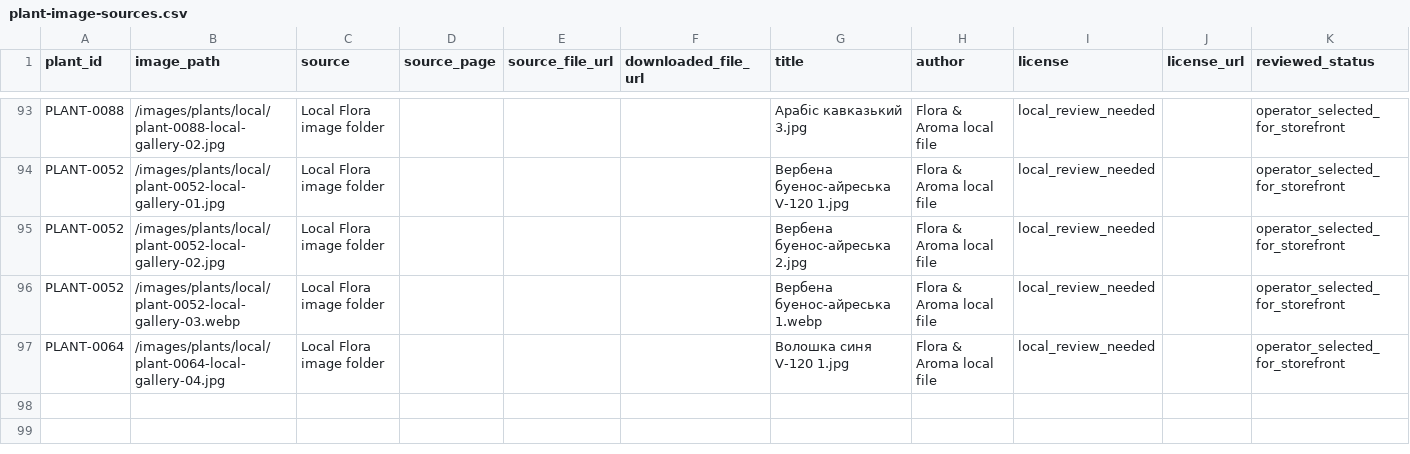
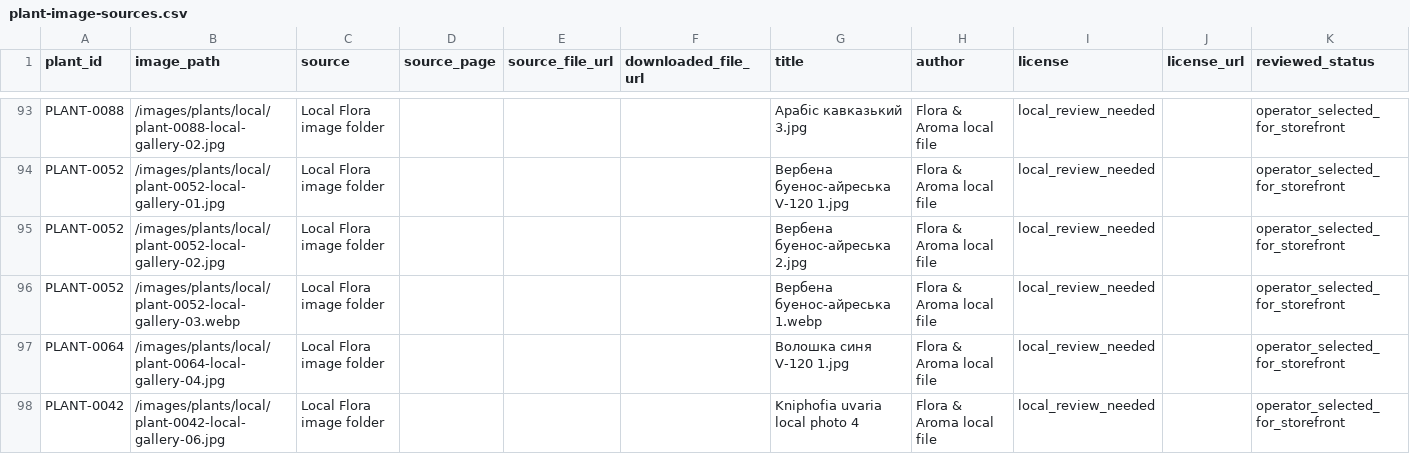
Before and after one commit to prikhodkoab-source/flora-aroma-site, a CSV file: data/plant-image-sources.csv, drawn as a sheet; only a part is shown, gaps mark what is left out; the diff names each change by its address in the sheet, - before the commit and + after, or states it on an @@ line.

Commit message:
fix: update kniphofia product photos

```diff
--- a/data/plant-image-sources.csv
+++ b/data/plant-image-sources.csv
+row 98: PLANT-0042 | /images/plants/local/plant-0042-local-gallery-06.jpg | Local Flora image folder |  |  |  | Kniphofia uvaria local photo 4 | Flora & Aroma local file | local_review_needed |  | operator_selected_for_storefront
```
Also changed, not shown: data/products.csv, 1 other file.
